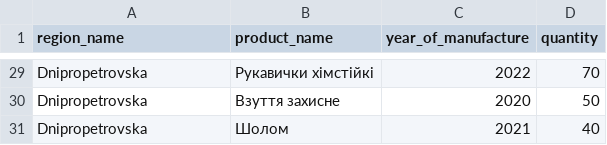
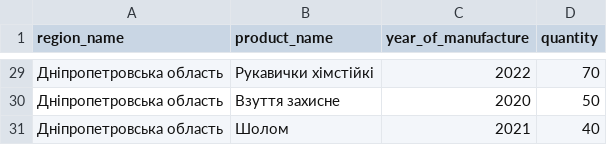
Before and after one commit to sergsh1125-dotcom/dashboard-, a CSV file: data/example_stock.csv, drawn as a sheet; only a part is shown, gaps mark what is left out; the diff covers the shown part only; the diff names each change by its address in the sheet, - before the commit and + after, or states it on an @@ line.

```diff
--- a/data/example_stock.csv
+++ b/data/example_stock.csv
-A29:A31 (region_name): Dnipropetrovska
+A29:A31 (region_name): Дніпропетровська область
```
Also changed, not shown: 27 edited cells elsewhere in this file.
